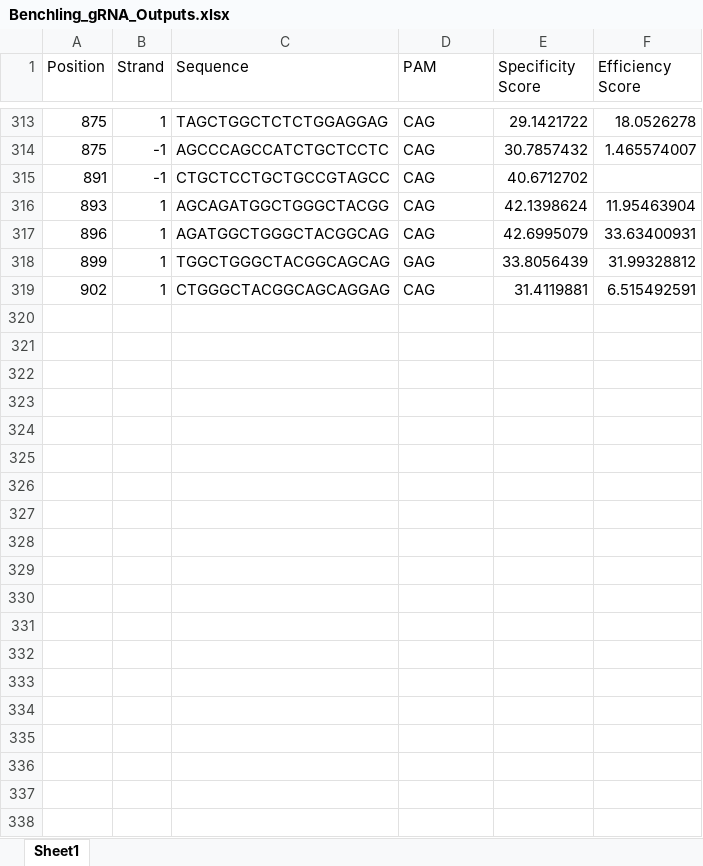
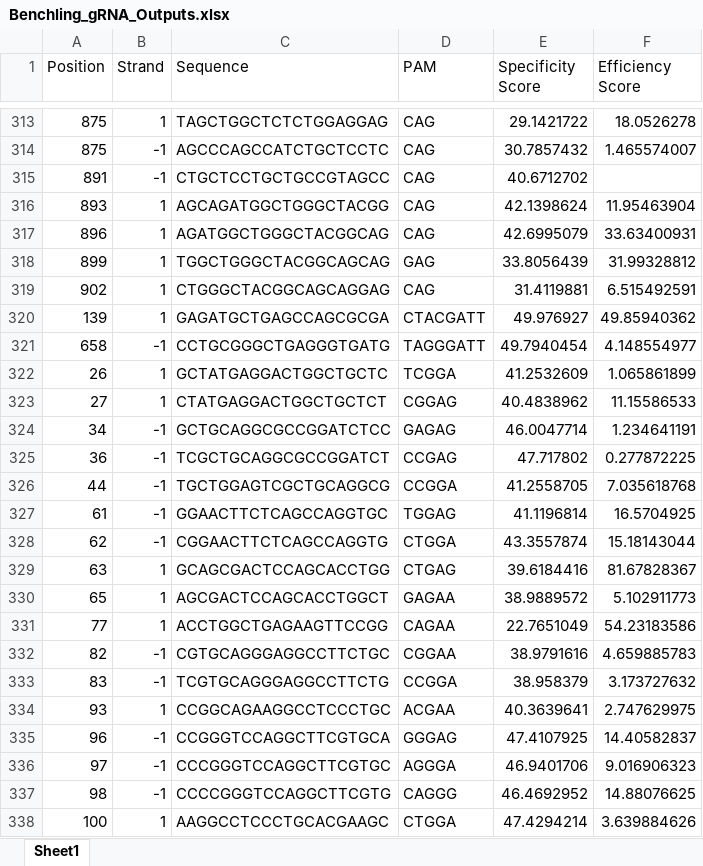
Before and after one commit to AlexJSully/SciGrade, an Excel workbook: core/data/ACTN3/Benchling_gRNA_Outputs.xlsx, sheet Sheet1, drawn as a sheet; only a part is shown, gaps mark what is left out; values as stored, in another font and other column widths than the file's, no borders; the diff covers the shown part only; the diff names each change by its address in the sheet, - before the commit and + after, or states it on an @@ line.

Commit message:
Fixed ACTN3 and >100% bug
Bug fix:
• Fixed issue with ACTN3 (and all + strands) not coming out with the right marks
• Fixed bug where a student can recieve over 100% in their assignments

Known bugs:
• Doesn't work on resolutions below 576px

TODO:
• Create About page
• Optimization

```diff
--- a/core/data/ACTN3/Benchling_gRNA_Outputs.xlsx (sheet Sheet1)
+++ b/core/data/ACTN3/Benchling_gRNA_Outputs.xlsx (sheet Sheet1)
+row 320: 139 | 1 | GAGATGCTGAGCCAGCGCGA | CTACGATT | 49.976927 | 49.85940362
+row 321: 658 | -1 | CCTGCGGGCTGAGGGTGATG | TAGGGATT | 49.7940454 | 4.148554977
+row 322: 26 | 1 | GCTATGAGGACTGGCTGCTC | TCGGA | 41.2532609 | 1.065861899
+row 323: 27 | 1 | CTATGAGGACTGGCTGCTCT | CGGAG | 40.4838962 | 11.15586533
+row 324: 34 | -1 | GCTGCAGGCGCCGGATCTCC | GAGAG | 46.0047714 | 1.234641191
+row 325: 36 | -1 | TCGCTGCAGGCGCCGGATCT | CCGAG | 47.717802 | 0.277872225
+row 326: 44 | -1 | TGCTGGAGTCGCTGCAGGCG | CCGGA | 41.2558705 | 7.035618768
+row 327: 61 | -1 | GGAACTTCTCAGCCAGGTGC | TGGAG | 41.1196814 | 16.5704925
+row 328: 62 | -1 | CGGAACTTCTCAGCCAGGTG | CTGGA | 43.3557874 | 15.18143044
+row 329: 63 | 1 | GCAGCGACTCCAGCACCTGG | CTGAG | 39.6184416 | 81.67828367
+row 330: 65 | 1 | AGCGACTCCAGCACCTGGCT | GAGAA | 38.9889572 | 5.102911773
+row 331: 77 | 1 | ACCTGGCTGAGAAGTTCCGG | CAGAA | 22.7651049 | 54.23183586
+row 332: 82 | -1 | CGTGCAGGGAGGCCTTCTGC | CGGAA | 38.9791616 | 4.659885783
+row 333: 83 | -1 | TCGTGCAGGGAGGCCTTCTG | CCGGA | 38.958379 | 3.173727632
+row 334: 93 | 1 | CCGGCAGAAGGCCTCCCTGC | ACGAA | 40.3639641 | 2.747629975
+row 335: 96 | -1 | CCGGGTCCAGGCTTCGTGCA | GGGAG | 47.4107925 | 14.40582837
+row 336: 97 | -1 | CCCGGGTCCAGGCTTCGTGC | AGGGA | 46.9401706 | 9.016906323
+row 337: 98 | -1 | CCCCGGGTCCAGGCTTCGTG | CAGGG | 46.4692952 | 14.88076625
+row 338: 100 | 1 | AAGGCCTCCCTGCACGAAGC | CTGGA | 47.4294214 | 3.639884626
```
Also changed, not shown: 152 added rows elsewhere in this sheet, 9 other files.
